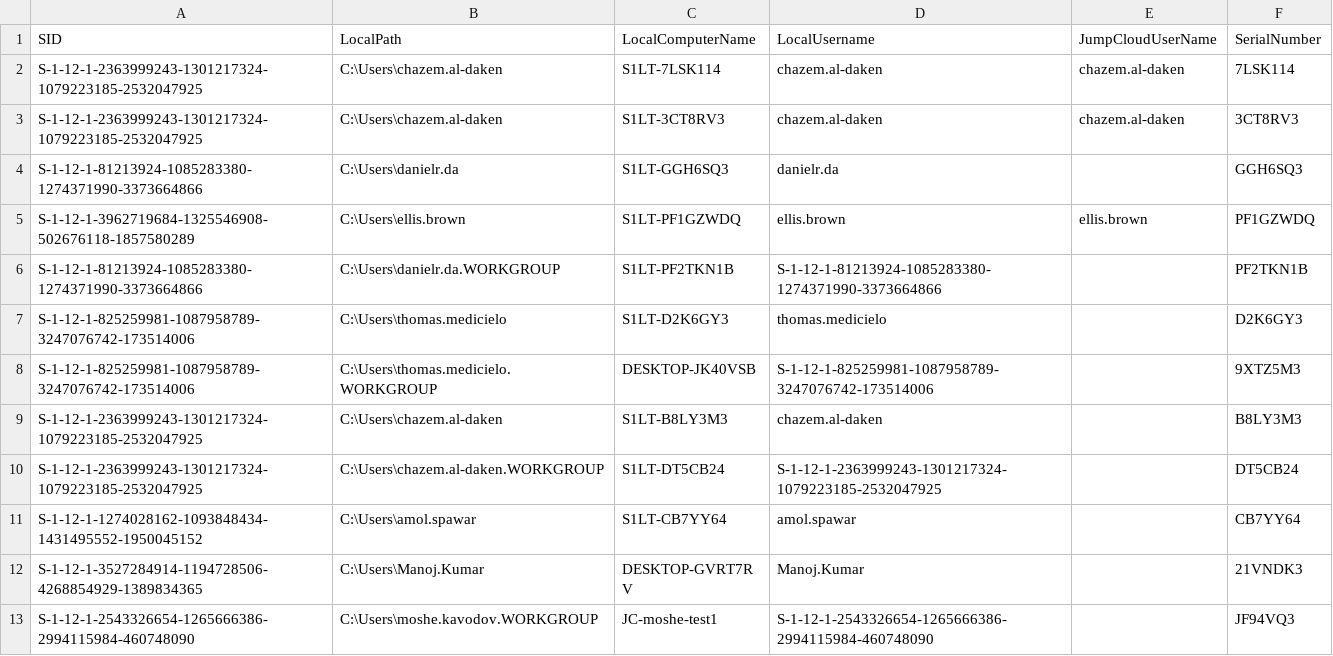
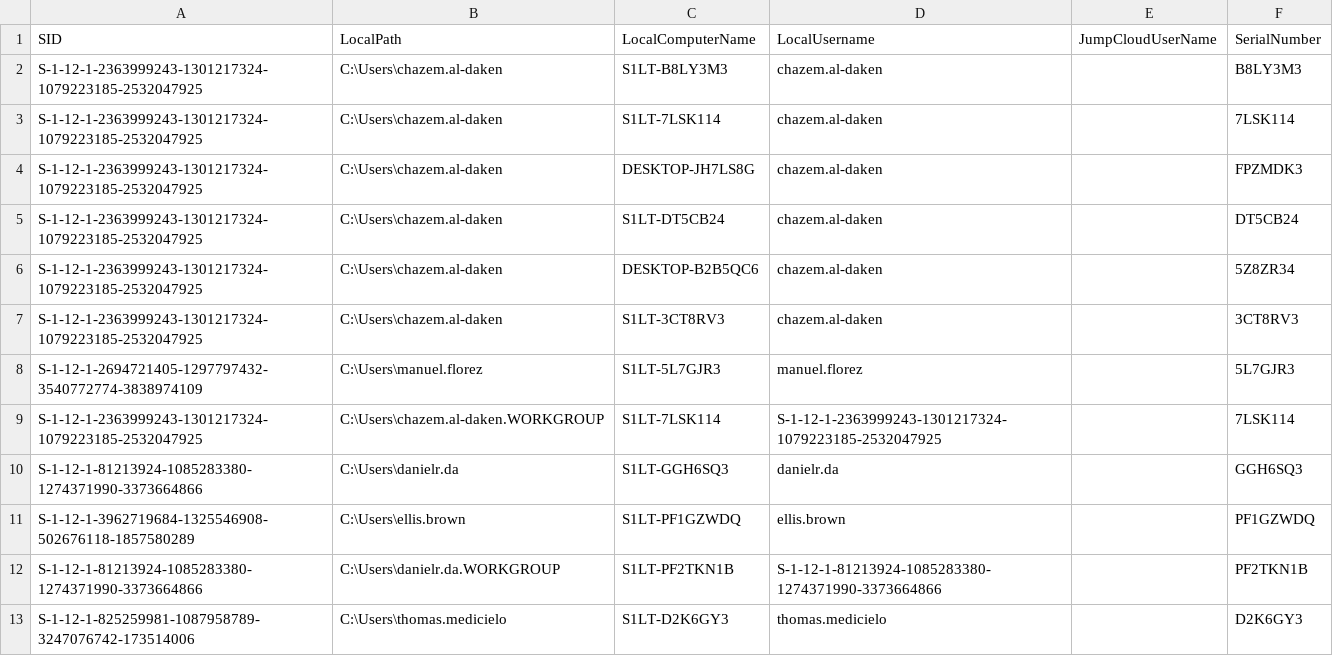
Before and after one commit to chazem-s1/Jumpcloud-ADMU-Discovery, a CSV file: jcdiscovery.csv, drawn as a sheet; only a part is shown; the shorter side is filled out with more unchanged rows.

Commit message:
CSV Upload 05/07/2025 16:34:30

```diff
--- a/jcdiscovery.csv
+++ b/jcdiscovery.csv
@@ -1,6 +1,12 @@
 "SID","LocalPath","LocalComputerName","LocalUsername","JumpCloudUserName","SerialNumber"
-"S-1-12-1-2363999243-1301217324-1079223185-2532047925","C:\Users\chazem.al-daken","S1LT-7LSK114","chazem.al-daken","chazem.al-daken","7LSK114"
-"S-1-12-1-2363999243-1301217324-1079223185-2532047925","C:\Users\chazem.al-daken","S1LT-3CT8RV3","chazem.al-daken","chazem.al-daken","3CT8RV3"
+"S-1-12-1-2363999243-1301217324-1079223185-2532047925","C:\Users\chazem.al-daken","S1LT-B8LY3M3","chazem.al-daken",,"B8LY3M3"
+"S-1-12-1-2363999243-1301217324-1079223185-2532047925","C:\Users\chazem.al-daken","S1LT-7LSK114","chazem.al-daken",,"7LSK114"
+"S-1-12-1-2363999243-1301217324-1079223185-2532047925","C:\Users\chazem.al-daken","DESKTOP-JH7LS8G","chazem.al-daken",,"FPZMDK3"
+"S-1-12-1-2363999243-1301217324-1079223185-2532047925","C:\Users\chazem.al-daken","S1LT-DT5CB24","chazem.al-daken",,"DT5CB24"
+"S-1-12-1-2363999243-1301217324-1079223185-2532047925","C:\Users\chazem.al-daken","DESKTOP-B2B5QC6","chazem.al-daken",,"5Z8ZR34"
+"S-1-12-1-2363999243-1301217324-1079223185-2532047925","C:\Users\chazem.al-daken","S1LT-3CT8RV3","chazem.al-daken",,"3CT8RV3"
+"S-1-12-1-2694721405-1297797432-3540772774-3838974109","C:\Users\manuel.florez","S1LT-5L7GJR3","manuel.florez",,"5L7GJR3"
+"S-1-12-1-2363999243-1301217324-1079223185-2532047925","C:\Users\chazem.al-daken.WORKGROUP","S1LT-7LSK114","S-1-12-1-2363999243-1301217324-1079223185-2532047925",,"7LSK114"
 "S-1-12-1-81213924-1085283380-1274371990-3373664866","C:\Users\danielr.da","S1LT-GGH6SQ3","danielr.da",,"GGH6SQ3"
-"S-1-12-1-3962719684-1325546908-502676118-1857580289","C:\Users\ellis.brown","S1LT-PF1GZWDQ","ellis.brown","ellis.brown","PF1GZWDQ"
+"S-1-12-1-3962719684-1325546908-502676118-1857580289","C:\Users\ellis.brown","S1LT-PF1GZWDQ","ellis.brown",,"PF1GZWDQ"
 "S-1-12-1-81213924-1085283380-1274371990-3373664866","C:\Users\danielr.da.WORKGROUP","S1LT-PF2TKN1B","S-1-12-1-81213924-1085283380-1274371990-3373664866",,"PF2TKN1B"
```
